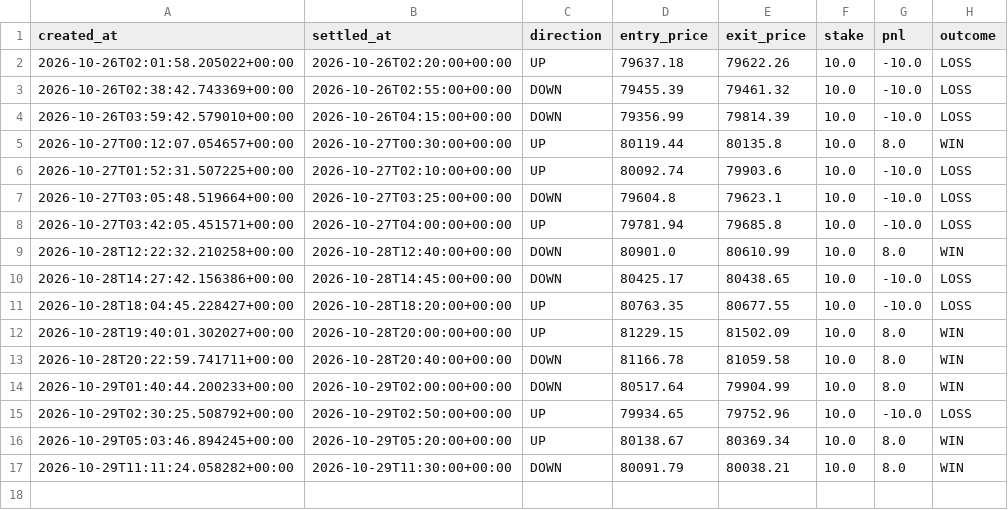
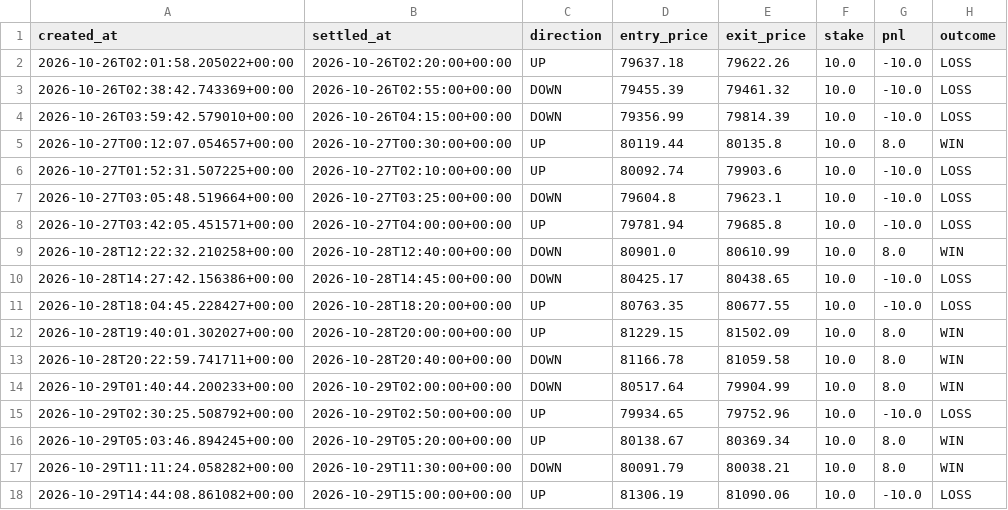
Before and after one commit to fattymyway-ui/bitcoin-paper-bot-v2, a CSV file: data/journal.csv, drawn as a sheet; the diff names each change by its address in the sheet, - before the commit and + after, or states it on an @@ line.

```diff
--- a/data/journal.csv
+++ b/data/journal.csv
+row 18: 2026-10-29T14:44:08.861082+00:00 | 2026-10-29T15:00:00+00:00 | UP | 81306.19 | 81090.06 | 10.0 | -10.0 | LOSS
```
Also changed, not shown: 1 other file.
